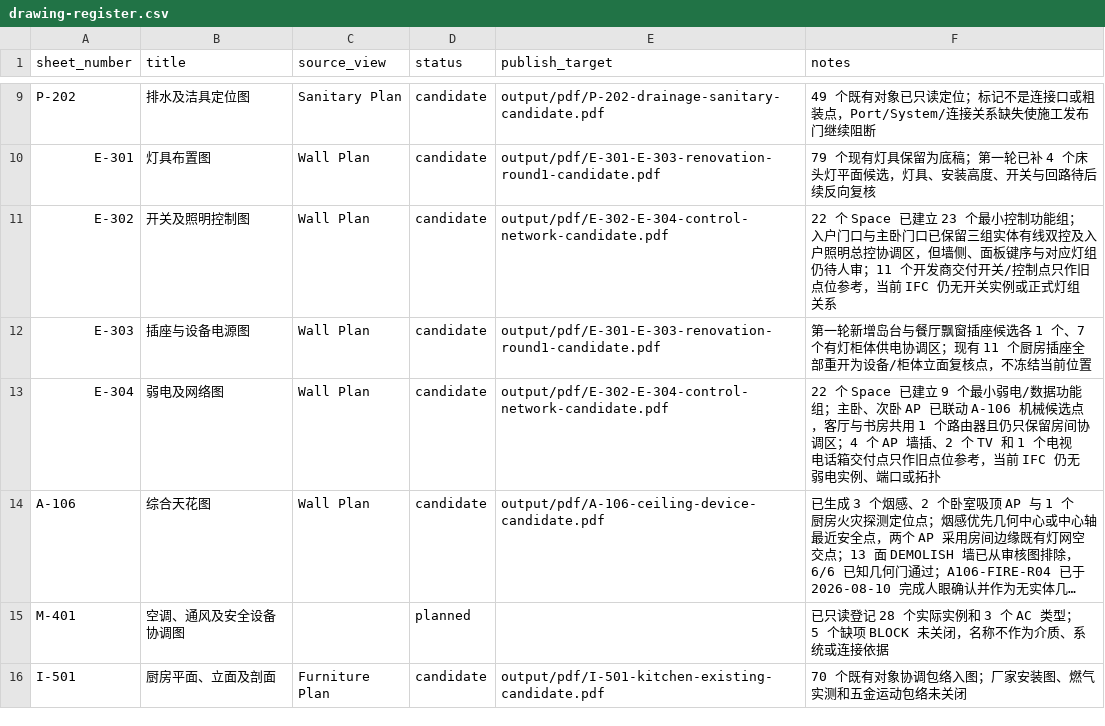
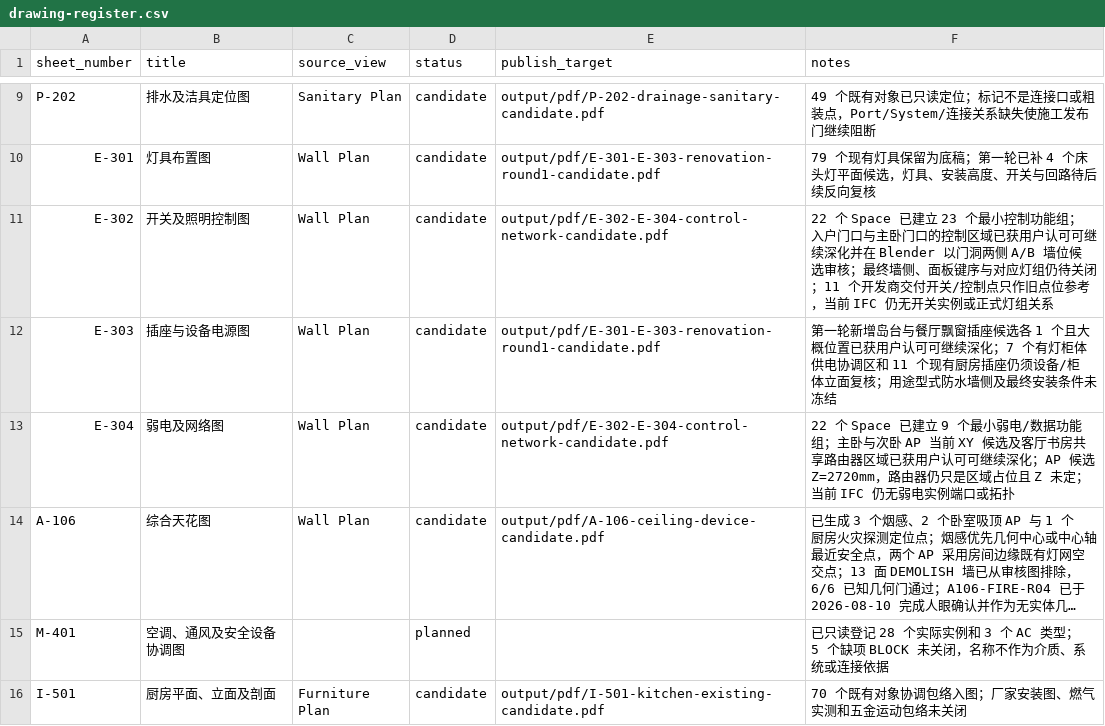
Before and after one commit to Weihan96/2504-GBTB-Yanlord-Zhuhai, a CSV file: pipeline/decisions/drawing-register.csv, drawn as a sheet; only a part is shown, gaps mark what is left out; long unchanged cells end in …; the diff names each change by its address in the sheet, - before the commit and + after, or states it on an @@ line.

```diff
--- a/pipeline/decisions/drawing-register.csv
+++ b/pipeline/decisions/drawing-register.csv
-F11 (notes): …主卧门口已保留三组实体有线双控及入户照明总控协调区，但墙侧、面板键序与对应灯组仍待人审；11 个开…
+F11 (notes): …主卧门口的控制区域已获用户认可可继续深化并在 Blender 以门洞两侧 A/B 墙位候选审核；最终墙侧、面板键序与对应灯组仍待关闭；11 个开…
-F12 (notes): …各 1 个、7 个有灯柜体供电协调区；现有 11 个厨房插座全部重开为设备/柜体立面复核点，不冻结当前位置
+F12 (notes): …各 1 个且大概位置已获用户认可可继续深化；7 个有灯柜体供电协调区和 11 个现有厨房插座仍须设备/柜体立面复核；用途型式防水墙侧及最终安装条件未冻结
-F13 (notes): …组；主卧、次卧 AP 已联动 A-106 机械候选点，客厅与书房共用 1 个路由器且仍只保留房间协调区；4 个 AP 墙插、2 个 TV 和 1 个电视电话箱交付点只作旧点位参考，当前 IFC 仍无弱电实例、端口或拓…
+F13 (notes): …组；主卧与次卧 AP 当前 XY 候选及客厅书房共享路由器区域已获用户认可可继续深化；AP 候选 Z=2720mm，路由器仍只是区域占位且 Z 未定；当前 IFC 仍无弱电实例端口或拓…
```
Also changed, not shown: pipeline/decisions/elec-design-rules.csv, 4 other files.
